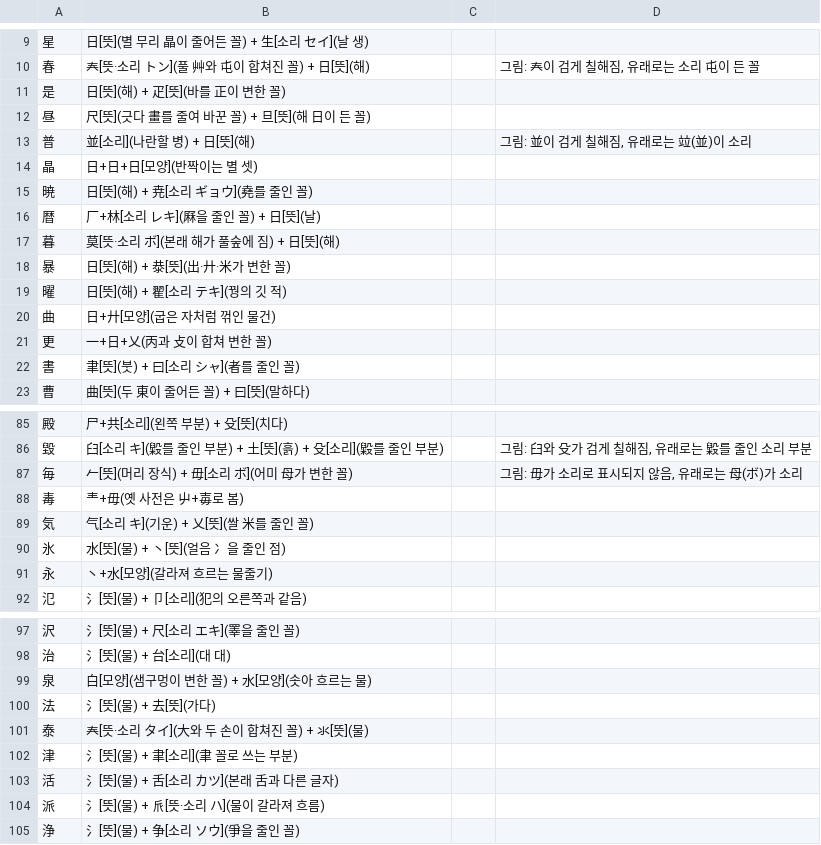
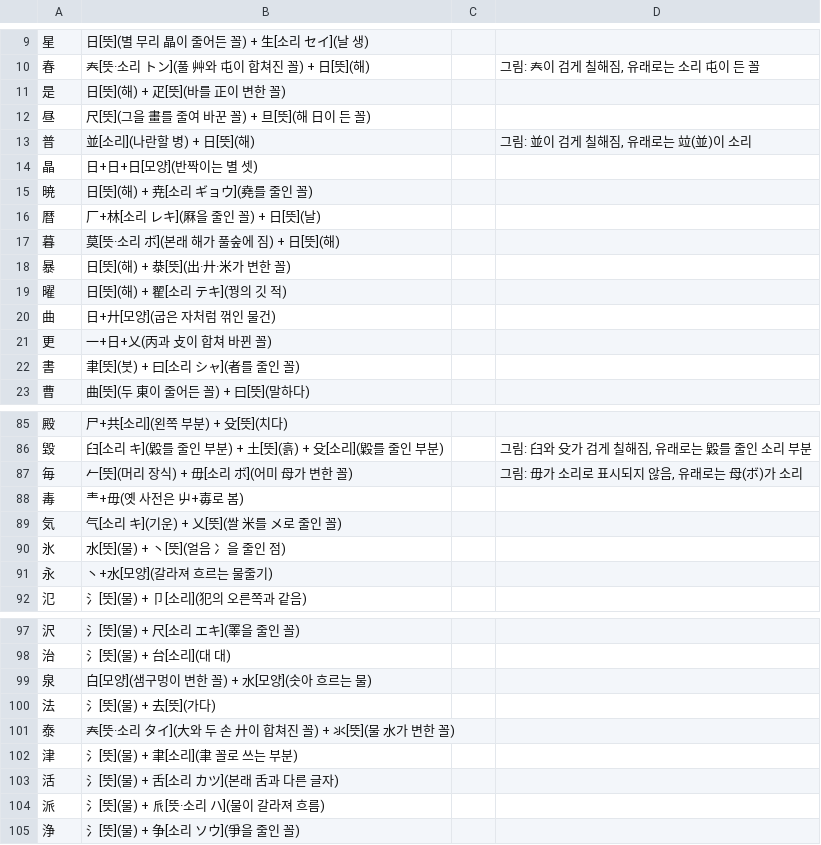
Before and after one commit to ggumtak/test, a TSV file: tools/origin/kosei/out-6.tsv, drawn as a sheet; only a part is shown, gaps mark what is left out.

```diff
--- a/tools/origin/kosei/out-6.tsv
+++ b/tools/origin/kosei/out-6.tsv
@@ -11,3 +11,3 @@
 是	日[뜻](해) + 疋[뜻](바를 正이 변한 꼴)
-昼	尺[뜻](긋다 畫를 줄여 바꾼 꼴) + 旦[뜻](해 日이 든 꼴)
+昼	尺[뜻](그을 畫를 줄여 바꾼 꼴) + 旦[뜻](해 日이 든 꼴)
 普	並[소리](나란할 병) + 日[뜻](해)		그림: 並이 검게 칠해짐, 유래로는 竝(並)이 소리
@@ -20,3 +20,3 @@
 曲	日+廾[모양](굽은 자처럼 꺾인 물건)
-更	一+日+乂(丙과 攴이 합쳐 변한 꼴)
+更	一+日+乂(丙과 攴이 합쳐 바뀐 꼴)
 書	聿[뜻](붓) + 曰[소리 シャ](者를 줄인 꼴)
@@ -88,3 +88,3 @@
 毒	龶+毋(옛 사전은 屮+毐로 봄)
-気	气[소리 キ](기운) + 乂[뜻](쌀 米를 줄인 꼴)
+気	气[소리 キ](기운) + 乂[뜻](쌀 米를 メ로 줄인 꼴)
 氷	水[뜻](물) + 丶[뜻](얼음 冫을 줄인 점)
@@ -100,3 +100,3 @@
 法	氵[뜻](물) + 去[뜻](가다)
-泰	𡗗[뜻·소리 タイ](大와 두 손이 합쳐진 꼴) + 氺[뜻](물)
+泰	𡗗[뜻·소리 タイ](大와 두 손 廾이 합쳐진 꼴) + 氺[뜻](물 水가 변한 꼴)
 津	氵[뜻](물) + 聿[소리](聿 꼴로 쓰는 부분)
```
